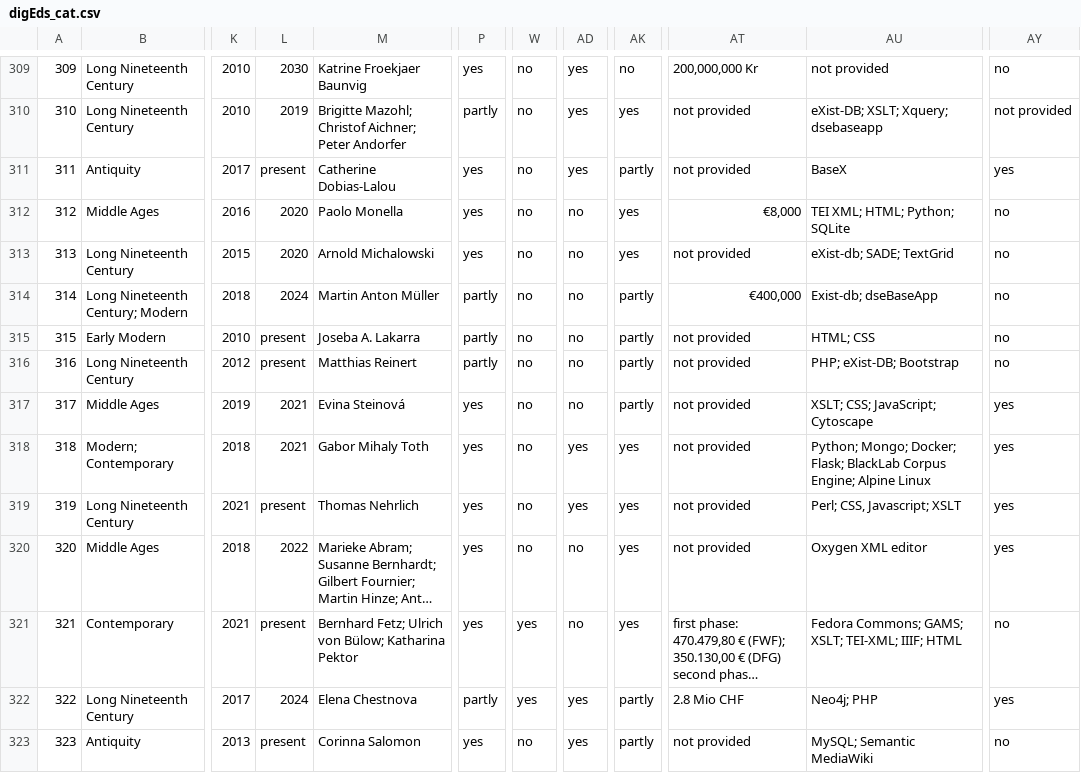
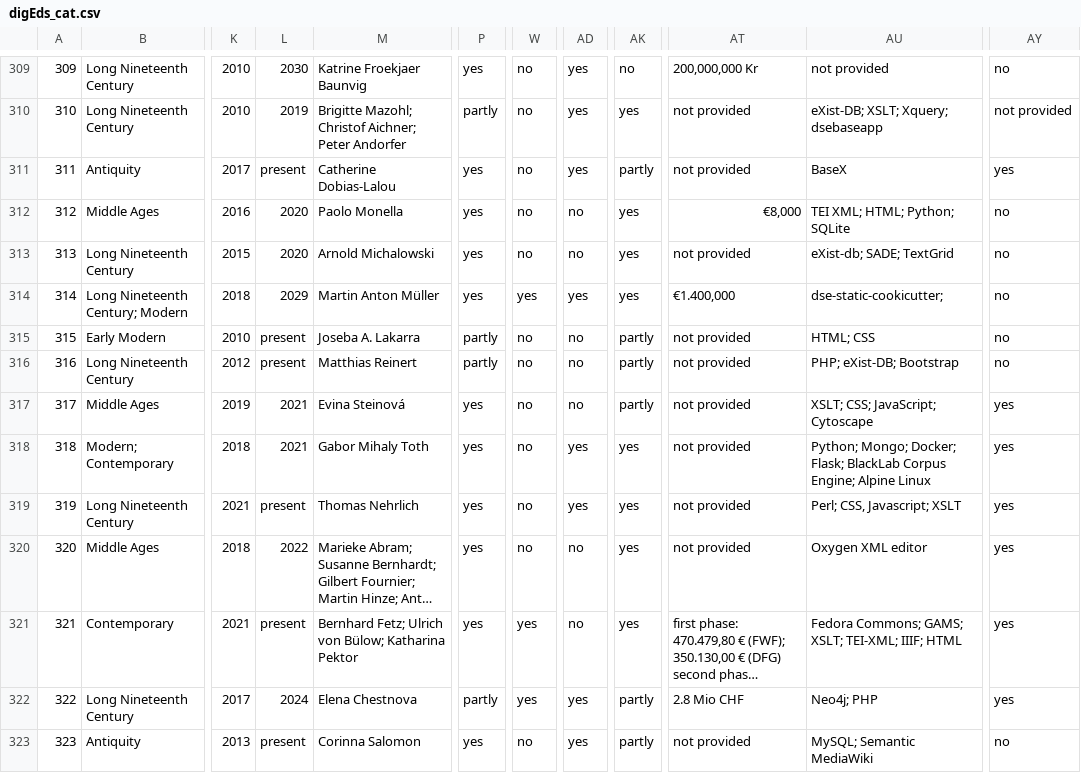
Before and after one commit to dig-Eds-cat/digEds_cat, a CSV file: digEds_cat.csv, drawn as a sheet; only a part is shown, gaps mark what is left out; long unchanged cells end in …; the diff names each change by its address in the sheet, - before the commit and + after, or states it on an @@ line.

Commit message:
data(update): schnitzler-briefe (#425)

```diff
--- a/digEds_cat.csv
+++ b/digEds_cat.csv
-L314: 2024
+L314: 2029
-P314: partly
+P314: yes
-W314: no
+W314: yes
-AD314: no
+AD314: yes
-AK314: partly
+AK314: yes
-AT314: €400,000
+AT314: €1.400,000
-AU314: Exist-db; dseBaseApp
+AU314: dse-static-cookicutter;
-AY321: no
+AY321: yes
```
